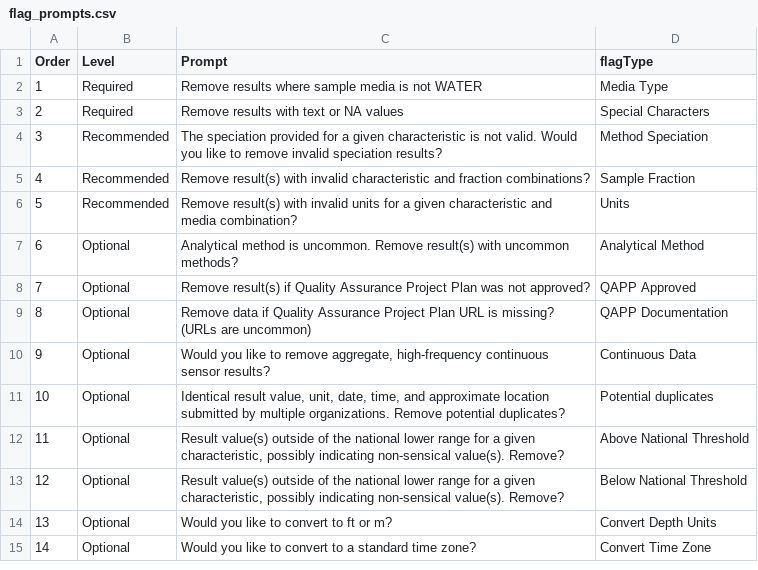
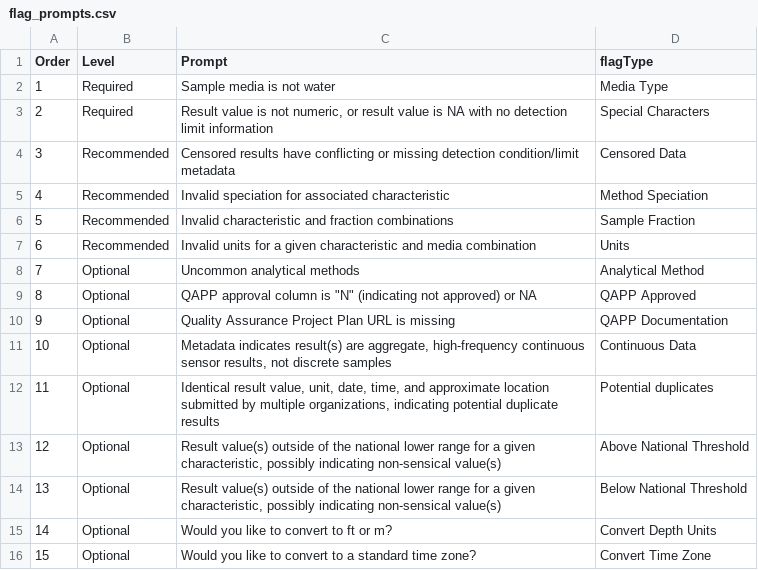
Before and after one commit to USEPA-clone/TADAShiny, a CSV file: inst/flag_prompts.csv, drawn as a sheet; addresses are those after the commit; the diff names each change by its address in the sheet, - before the commit and + after, or states it on an @@ line.

```diff
--- a/inst/flag_prompts.csv
+++ b/inst/flag_prompts.csv
-C2 (Prompt): Remove results where sample media is not WATER
+C2 (Prompt): Sample media is not water
-C3 (Prompt): Remove results with text or NA values
+C3 (Prompt): Result value is not numeric, or result value is NA with no detection limit information
+row 4: 3 | Recommended | Censored results have conflicting or missing detection condition/limit metadata | Censored Data
@@ column A (Order) renumbered from row 5 down @@
-C5 (Prompt): The speciation provided for a given characteristic is not valid. Would you like to remove invalid speciation results?
+C5 (Prompt): Invalid speciation for associated characteristic
-C6 (Prompt): Remove result(s) with invalid characteristic and fraction combinations?
+C6 (Prompt): Invalid characteristic and fraction combinations
-C7 (Prompt): Remove result(s) with invalid units for a given characteristic and media combination?
+C7 (Prompt): Invalid units for a given characteristic and media combination
-C8 (Prompt): Analytical method is uncommon. Remove result(s) with uncommon methods?
+C8 (Prompt): Uncommon analytical methods
-C9 (Prompt): Remove result(s) if Quality Assurance Project Plan was not approved?
+C9 (Prompt): QAPP approval column is "N" (indicating not approved) or NA
-C10 (Prompt): Remove data if Quality Assurance Project Plan URL is missing? (URLs are uncommon)
+C10 (Prompt): Quality Assurance Project Plan URL is missing
-C11 (Prompt): Would you like to remove aggregate, high-frequency continuous sensor results?
+C11 (Prompt): Metadata indicates result(s) are aggregate, high-frequency continuous sensor results, not discrete samples
-C12 (Prompt): …by multiple organizations. Remove potential duplicates?
+C12 (Prompt): …by multiple organizations, indicating potential duplicate results
-C13:C14 (Prompt): …indicating non-sensical value(s). Remove?
+C13:C14 (Prompt): …indicating non-sensical value(s)
```
Also changed, not shown: inst/flag_tests.csv, 3 other files.
